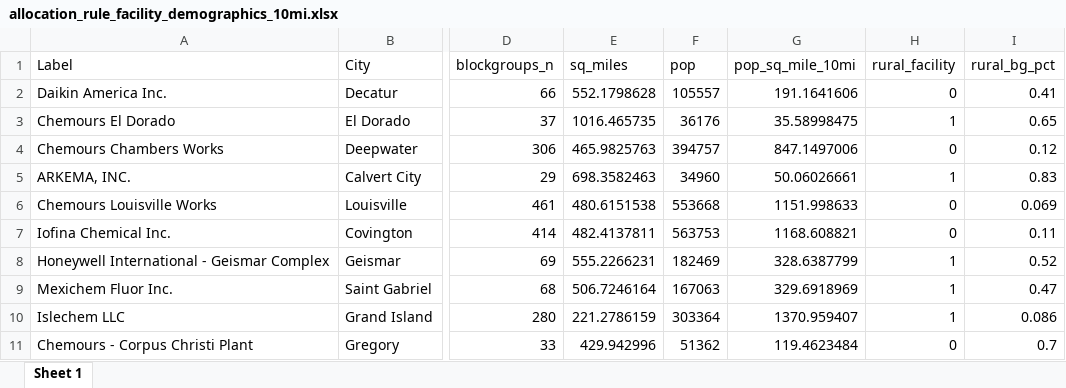
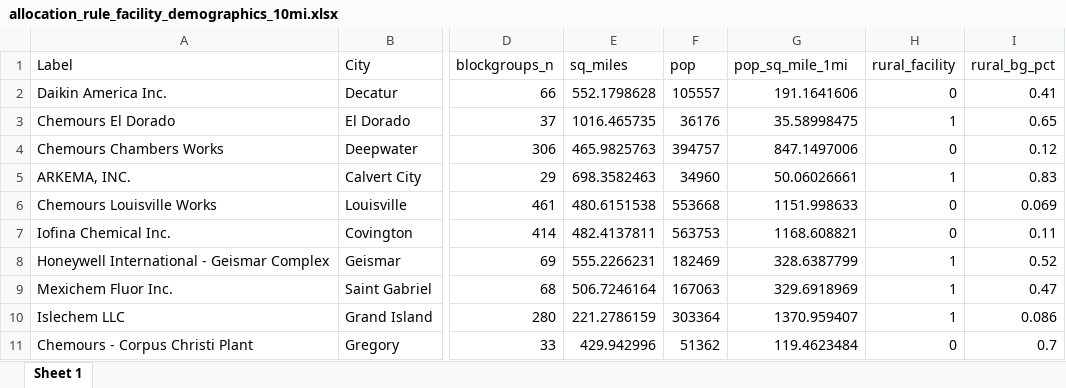
Before and after one commit to jaredcreason/F_Gas_Rules, an Excel workbook: output/Allocation Rule/facility_data/allocation_rule_facility_demographics_10mi.xlsx, sheet Sheet 1, drawn as a sheet; only a part is shown, gaps mark what is left out; values as stored, in another font and other column widths than the file's, no borders; the diff names each change by its address in the sheet, - before the commit and + after, or states it on an @@ line.

```diff
--- a/output/Allocation Rule/facility_data/allocation_rule_facility_demographics_10mi.xlsx (sheet Sheet 1)
+++ b/output/Allocation Rule/facility_data/allocation_rule_facility_demographics_10mi.xlsx (sheet Sheet 1)
-G1: pop_sq_mile_10mi
+G1: pop_sq_mile_1mi
```
Also changed, not shown: output/Allocation Rule/facility_data/allocation_rule_facility_demographics_1mi.xlsx, output/Allocation Rule/facility_data/allocation_rule_facility_demographics_3mi.xlsx, 3 other files.
